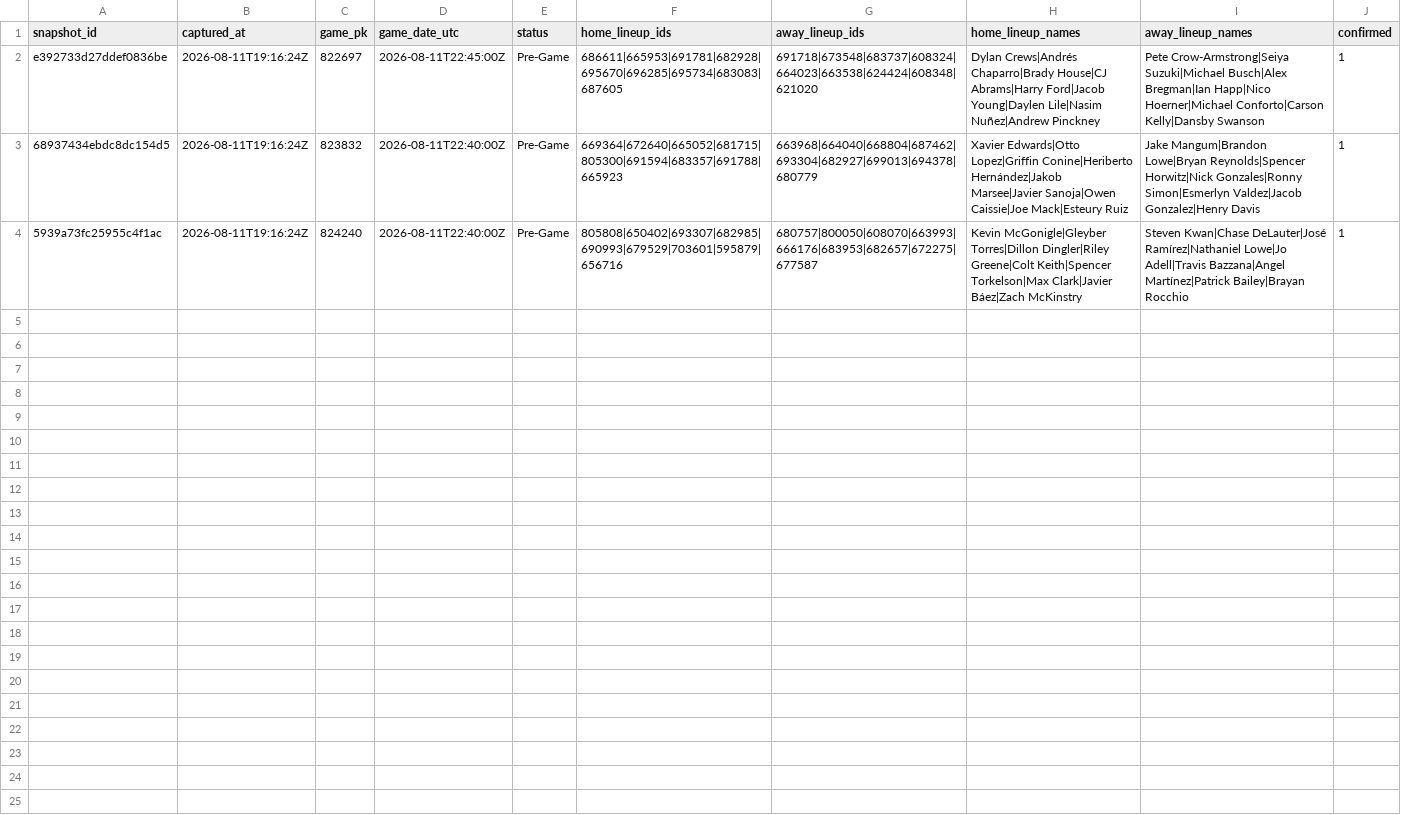
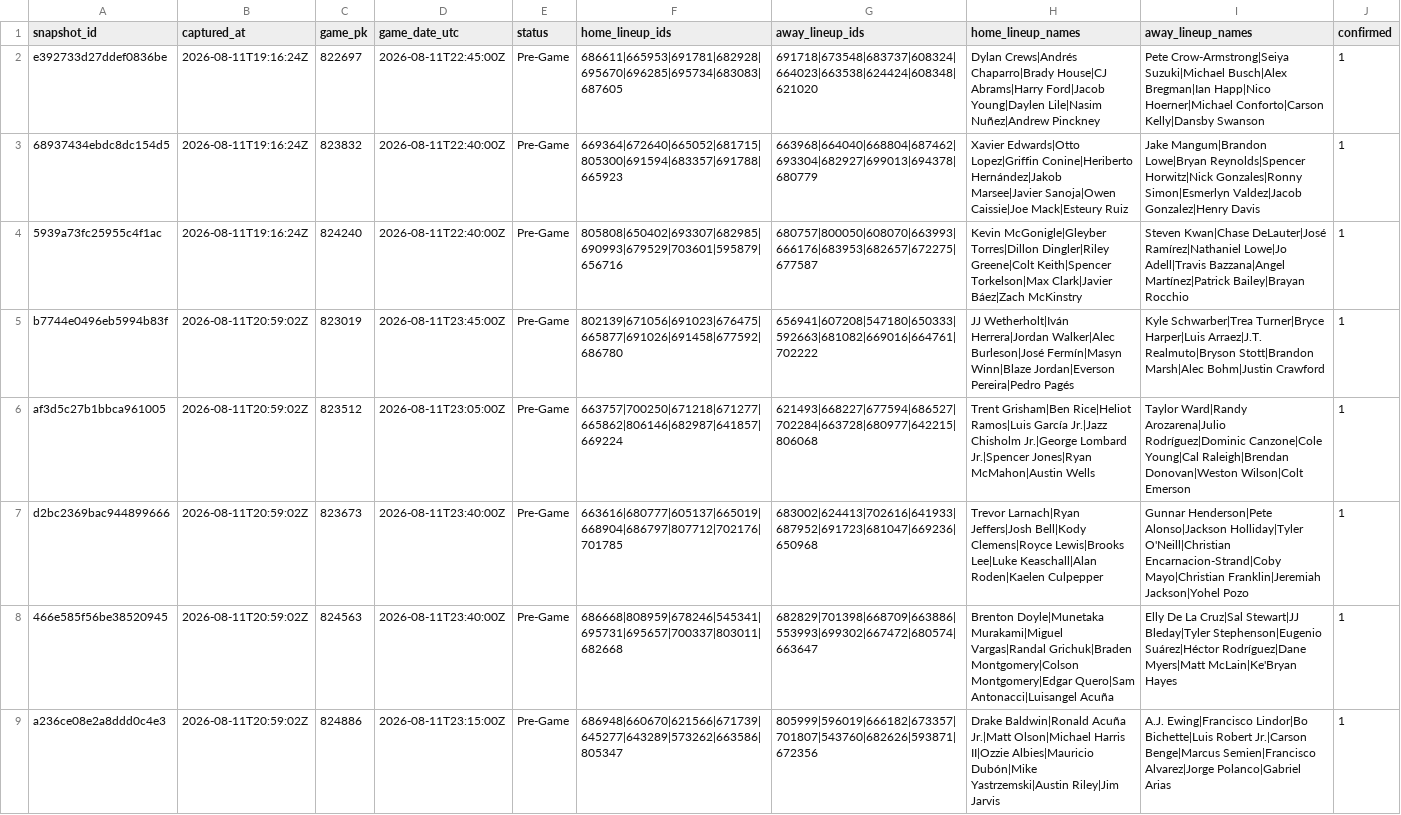
Before and after one commit to joshuakingsland/claude-diamond, a CSV file: data/lineup_snapshots.csv, drawn as a sheet.

```diff
--- a/data/lineup_snapshots.csv
+++ b/data/lineup_snapshots.csv
@@ -4 +4,6 @@ e392733d27ddef0836be,2026-08-11T19:16:24Z,822697,2026-08-11T22:45:00Z,Pre-Game,6
 5939a73fc25955c4f1ac,2026-08-11T19:16:24Z,824240,2026-08-11T22:40:00Z,Pre-Game,805808|650402|693307|682985|690993|679529|703601|595879|656716,680757|800050|608070|663993|666176|683953|682657|672275|677587,Kevin McGonigle|Gleyber Torres|Dillon Dingler|Riley Greene|Colt Keith|Spencer Torkelson|Max Clark|Javier Báez|Zach McKinstry,Steven Kwan|Chase DeLauter|José Ramírez|Nathaniel Lowe|Jo Adell|Travis Bazzana|Angel Martínez|Patrick Bailey|Brayan Rocchio,1
+b7744e0496eb5994b83f,2026-08-11T20:59:02Z,823019,2026-08-11T23:45:00Z,Pre-Game,802139|671056|691023|676475|665877|691026|691458|677592|686780,656941|607208|547180|650333|592663|681082|669016|664761|702222,JJ Wetherholt|Iván Herrera|Jordan Walker|Alec Burleson|José Fermín|Masyn Winn|Blaze Jordan|Everson Pereira|Pedro Pagés,Kyle Schwarber|Trea Turner|Bryce Harper|Luis Arraez|J.T. Realmuto|Bryson Stott|Brandon Marsh|Alec Bohm|Justin Crawford,1
+af3d5c27b1bbca961005,2026-08-11T20:59:02Z,823512,2026-08-11T23:05:00Z,Pre-Game,663757|700250|671218|671277|665862|806146|682987|641857|669224,621493|668227|677594|686527|702284|663728|680977|642215|806068,Trent Grisham|Ben Rice|Heliot Ramos|Luis García Jr.|Jazz Chisholm Jr.|George Lombard Jr.|Spencer Jones|Ryan McMahon|Austin Wells,Taylor Ward|Randy Arozarena|Julio Rodríguez|Dominic Canzone|Cole Young|Cal Raleigh|Brendan Donovan|Weston Wilson|Colt Emerson,1
+d2bc2369bac944899666,2026-08-11T20:59:02Z,823673,2026-08-11T23:40:00Z,Pre-Game,663616|680777|605137|665019|668904|686797|807712|702176|701785,683002|624413|702616|641933|687952|691723|681047|669236|650968,Trevor Larnach|Ryan Jeffers|Josh Bell|Kody Clemens|Royce Lewis|Brooks Lee|Luke Keaschall|Alan Roden|Kaelen Culpepper,Gunnar Henderson|Pete Alonso|Jackson Holliday|Tyler O'Neill|Christian Encarnacion-Strand|Coby Mayo|Christian Franklin|Jeremiah Jackson|Yohel Pozo,1
+466e585f56be38520945,2026-08-11T20:59:02Z,824563,2026-08-11T23:40:00Z,Pre-Game,686668|808959|678246|545341|695731|695657|700337|803011|682668,682829|701398|668709|663886|553993|699302|667472|680574|663647,Brenton Doyle|Munetaka Murakami|Miguel Vargas|Randal Grichuk|Braden Montgomery|Colson Montgomery|Edgar Quero|Sam Antonacci|Luisangel Acuña,Elly De La Cruz|Sal Stewart|JJ Bleday|Tyler Stephenson|Eugenio Suárez|Héctor Rodríguez|Dane Myers|Matt McLain|Ke'Bryan Hayes,1
+a236ce08e2a8ddd0c4e3,2026-08-11T20:59:02Z,824886,2026-08-11T23:15:00Z,Pre-Game,686948|660670|621566|671739|645277|643289|573262|663586|805347,805999|596019|666182|673357|701807|543760|682626|593871|672356,Drake Baldwin|Ronald Acuña Jr.|Matt Olson|Michael Harris II|Ozzie Albies|Mauricio Dubón|Mike Yastrzemski|Austin Riley|Jim Jarvis,A.J. Ewing|Francisco Lindor|Bo Bichette|Luis Robert Jr.|Carson Benge|Marcus Semien|Francisco Alvarez|Jorge Polanco|Gabriel Arias,1
```
Also changed, not shown: data/clv_signals.csv, data/lines_upcoming.csv, 9 other files.
